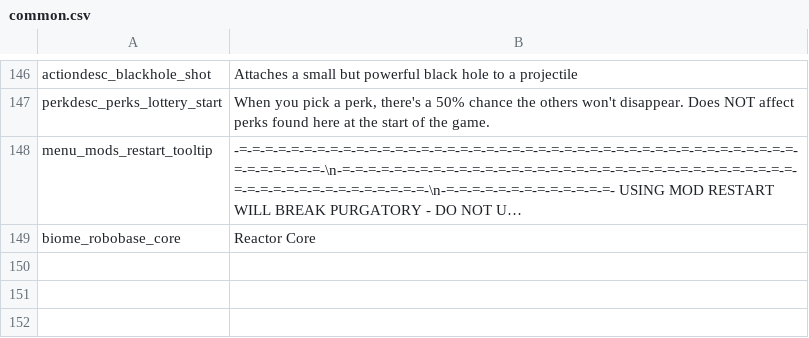
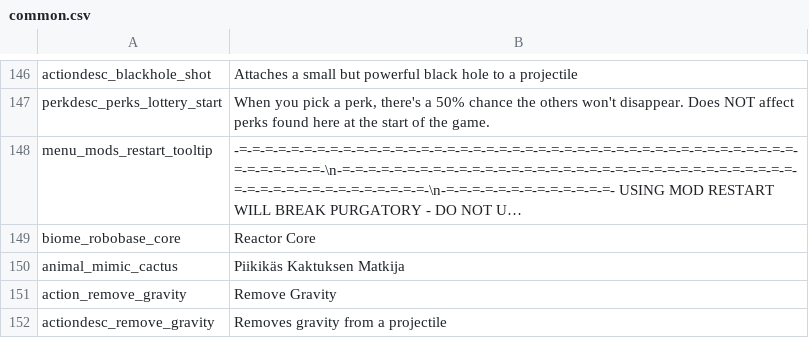
Before and after one commit to Priskip/purgatory, a CSV file: files/translations/common.csv, drawn as a sheet; only a part is shown, gaps mark what is left out; long unchanged cells end in …; the diff names each change by its address in the sheet, - before the commit and + after, or states it on an @@ line.

```diff
--- a/files/translations/common.csv
+++ b/files/translations/common.csv
+row 150: animal_mimic_cactus | Piikikäs Kaktuksen Matkija
+row 151: action_remove_gravity | Remove Gravity
+row 152: actiondesc_remove_gravity | Removes gravity from a projectile
```
Also changed, not shown: 32 other files.
